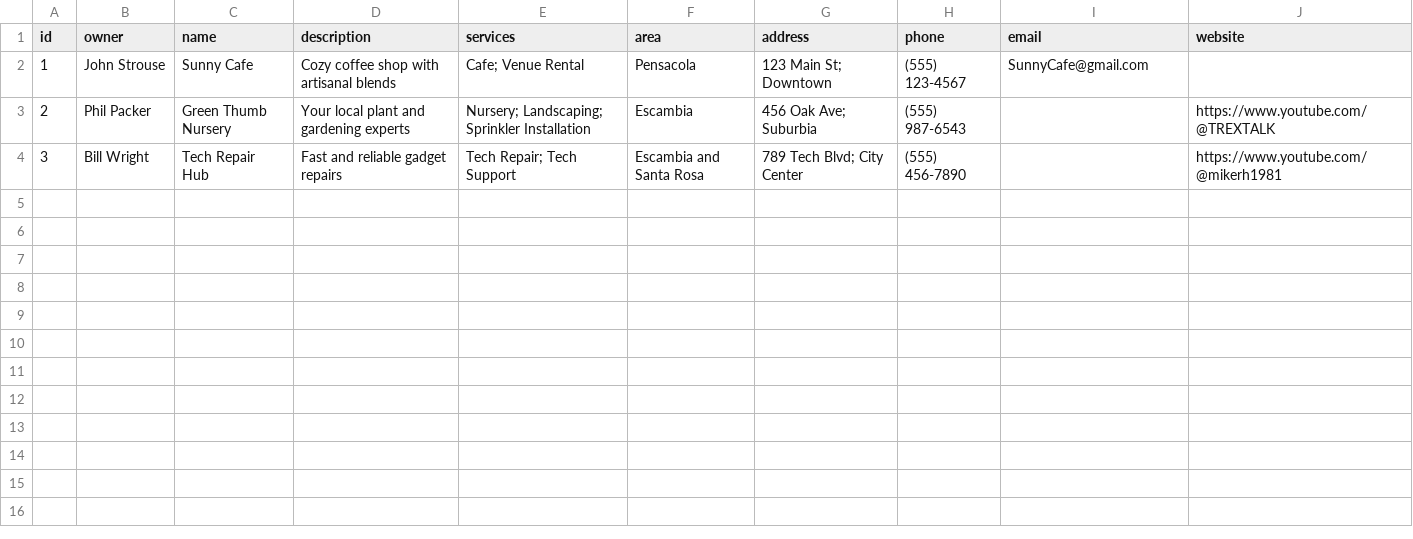
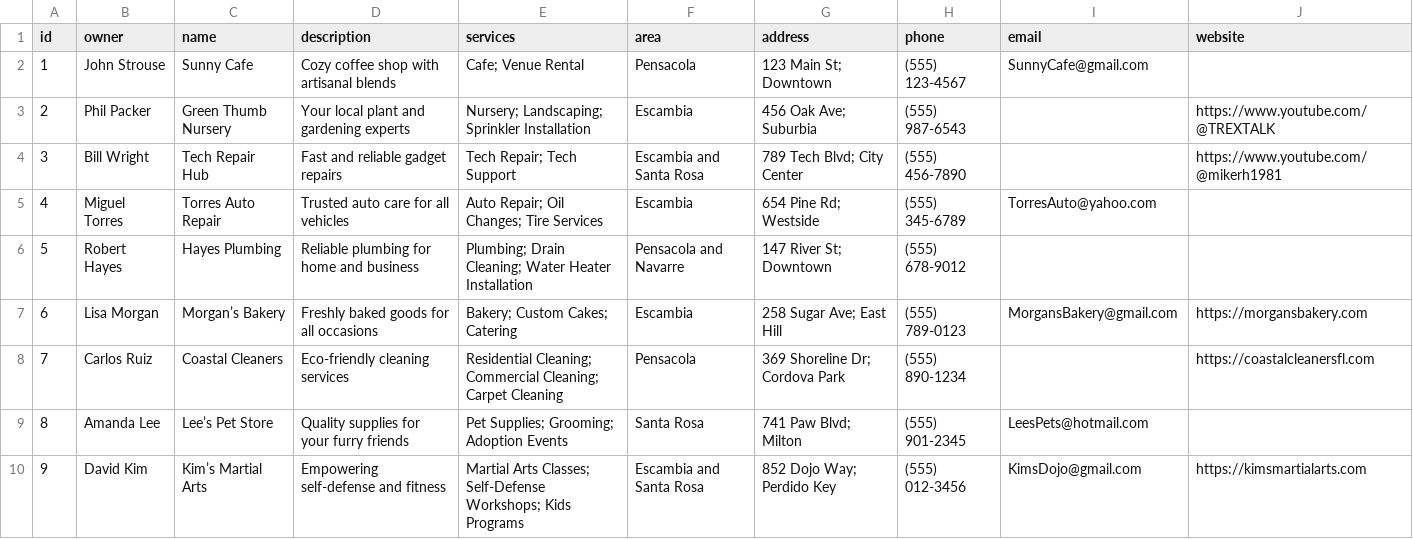
Before and after one commit to BlackPrinceJoker/CovenantBiz, a CSV file: businesses.csv, drawn as a sheet.

Commit message:
Update businesses.csv

```diff
--- a/businesses.csv
+++ b/businesses.csv
@@ -4 +4,7 @@ id,owner,name,description,services,area,address,phone,email,website
 3,Bill Wright,Tech Repair Hub,Fast and reliable gadget repairs,Tech Repair; Tech Support,Escambia and Santa Rosa,789 Tech Blvd; City Center,(555) 456-7890,,https://www.youtube.com/@mikerh1981
+4, Miguel Torres, Torres Auto Repair, Trusted auto care for all vehicles, Auto Repair; Oil Changes; Tire Services, Escambia, 654 Pine Rd; Westside, (555) 345-6789, TorresAuto@yahoo.com,
+5, Robert Hayes, Hayes Plumbing, Reliable plumbing for home and business, Plumbing; Drain Cleaning; Water Heater Installation, Pensacola and Navarre, 147 River St; Downtown, (555) 678-9012, ,
+6, Lisa Morgan, Morgan’s Bakery, Freshly baked goods for all occasions, Bakery; Custom Cakes; Catering, Escambia, 258 Sugar Ave; East Hill, (555) 789-0123, MorgansBakery@gmail.com, https://morgansbakery.com
+7, Carlos Ruiz, Coastal Cleaners, Eco-friendly cleaning services, Residential Cleaning; Commercial Cleaning; Carpet Cleaning, Pensacola, 369 Shoreline Dr; Cordova Park, (555) 890-1234, , https://coastalcleanersfl.com
+8, Amanda Lee, Lee’s Pet Store, Quality supplies for your furry friends, Pet Supplies; Grooming; Adoption Events, Santa Rosa, 741 Paw Blvd; Milton, (555) 901-2345, LeesPets@hotmail.com,
+9, David Kim, Kim’s Martial Arts, Empowering self-defense and fitness, Martial Arts Classes; Self-Defense Workshops; Kids Programs, Escambia and Santa Rosa, 852 Dojo Way; Perdido Key, (555) 012-3456, KimsDojo@gmail.com, https://kimsmartialarts.com
```
